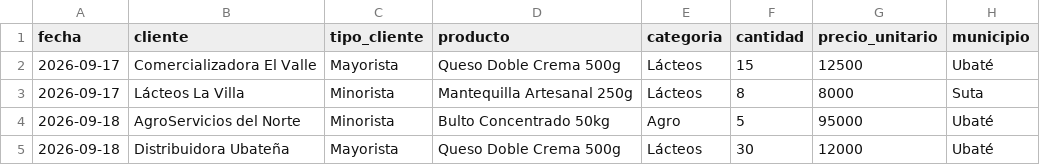
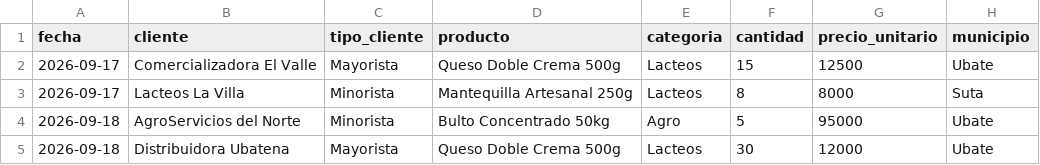
Before and after one commit to YA2811/INTELIGENCIA-DE-NEGOCIO-Y-ANALISIS-, a CSV file: data/muestra_ventas_local.csv, drawn as a sheet; the diff names each change by its address in the sheet, - before the commit and + after, or states it on an @@ line.

```diff
--- a/data/muestra_ventas_local.csv
+++ b/data/muestra_ventas_local.csv
-E2:E3 (categoria): Lácteos
+E2:E3 (categoria): Lacteos
-H2 (municipio): Ubaté
+H2 (municipio): Ubate
-B3 (cliente): Lácteos La Villa
+B3 (cliente): Lacteos La Villa
-H4:H5 (municipio): Ubaté
+H4:H5 (municipio): Ubate
-B5 (cliente): Distribuidora Ubateña
+B5 (cliente): Distribuidora Ubatena
-E5 (categoria): Lácteos
+E5 (categoria): Lacteos
```
Also changed, not shown: 2 other files.
